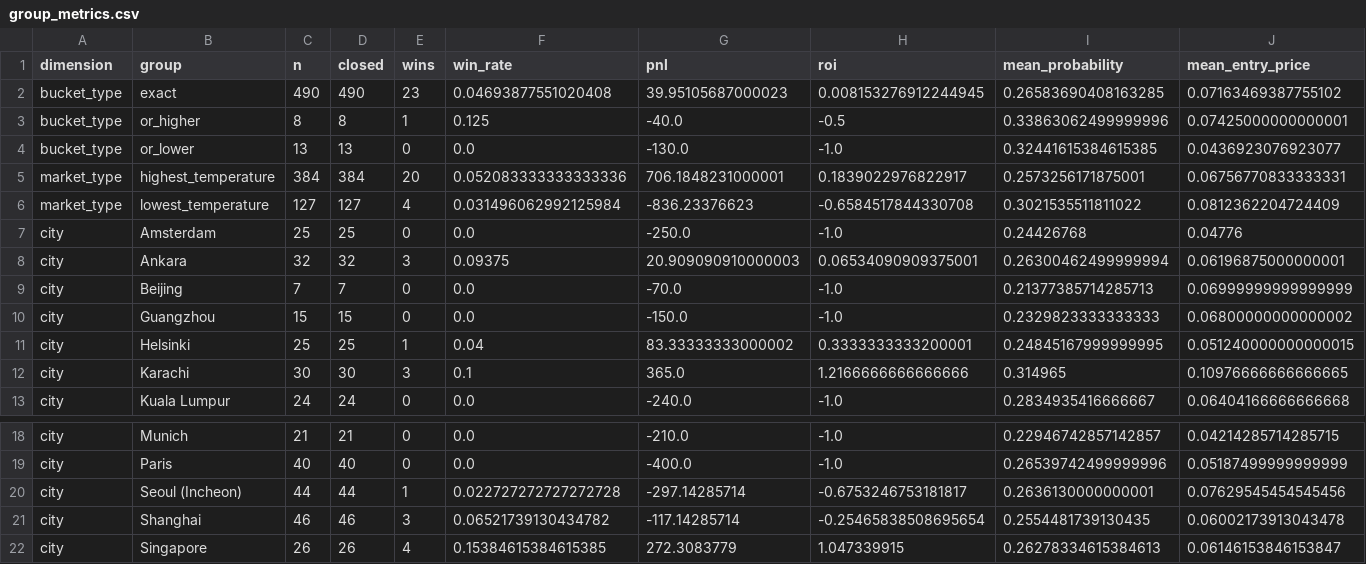
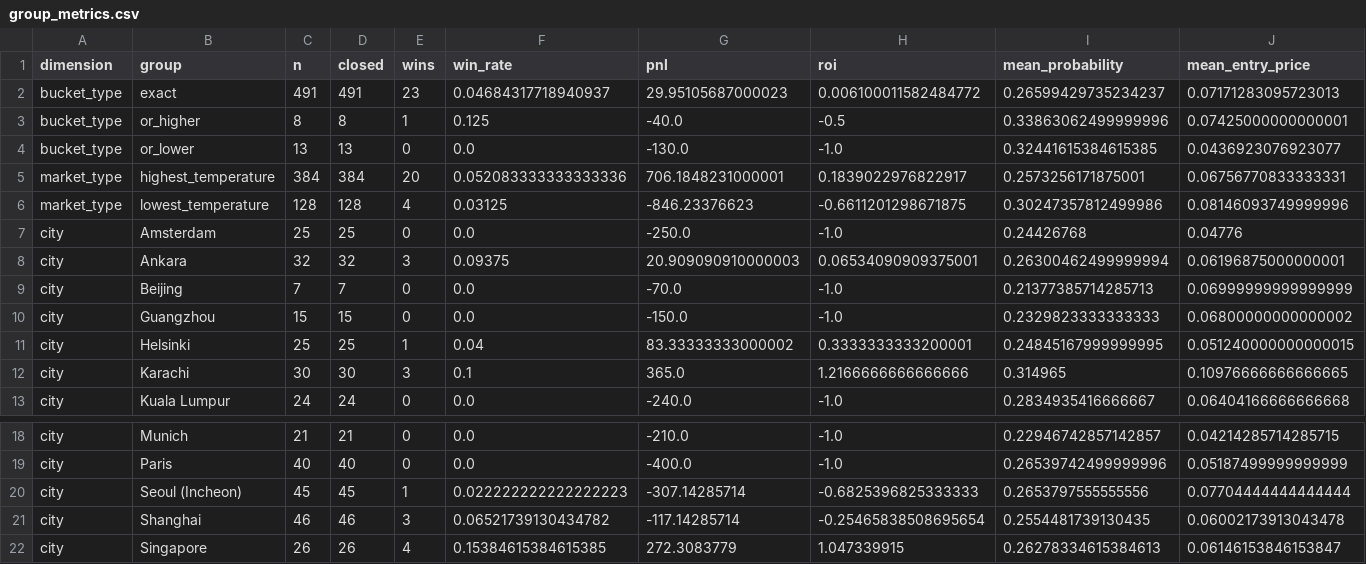
Before and after one commit to nelgibson836-png/PolymarketWeatherEdgeLab, a CSV file: data/edge/validation/group_metrics.csv, drawn as a sheet; only a part is shown, gaps mark what is left out.

```diff
--- a/data/edge/validation/group_metrics.csv
+++ b/data/edge/validation/group_metrics.csv
@@ -1,3 +1,3 @@
 dimension,group,n,closed,wins,win_rate,pnl,roi,mean_probability,mean_entry_price
-bucket_type,exact,490,490,23,0.04693877551020408,39.95105687000023,0.008153276912244945,0.26583690408163285,0.07163469387755102
+bucket_type,exact,491,491,23,0.04684317718940937,29.95105687000023,0.006100011582484772,0.26599429735234237,0.07171283095723013
 bucket_type,or_higher,8,8,1,0.125,-40.0,-0.5,0.33863062499999996,0.07425000000000001
@@ -5,3 +5,3 @@ bucket_type,or_lower,13,13,0,0.0,-130.0,-1.0,0.32441615384615385,0.0436923076923
 market_type,highest_temperature,384,384,20,0.052083333333333336,706.1848231000001,0.1839022976822917,0.2573256171875001,0.06756770833333331
-market_type,lowest_temperature,127,127,4,0.031496062992125984,-836.23376623,-0.6584517844330708,0.3021535511811022,0.0812362204724409
+market_type,lowest_temperature,128,128,4,0.03125,-846.23376623,-0.6611201298671875,0.30247357812499986,0.08146093749999996
 city,Amsterdam,25,25,0,0.0,-250.0,-1.0,0.24426768,0.04776
@@ -19,3 +19,3 @@ city,Munich,21,21,0,0.0,-210.0,-1.0,0.22946742857142857,0.04214285714285715
 city,Paris,40,40,0,0.0,-400.0,-1.0,0.26539742499999996,0.05187499999999999
-city,Seoul (Incheon),44,44,1,0.022727272727272728,-297.14285714,-0.6753246753181817,0.2636130000000001,0.07629545454545456
+city,Seoul (Incheon),45,45,1,0.022222222222222223,-307.14285714,-0.6825396825333333,0.2653797555555556,0.07704444444444444
 city,Shanghai,46,46,3,0.06521739130434782,-117.14285714,-0.25465838508695654,0.2554481739130435,0.06002173913043478
```
Also changed, not shown: data/edge/paper/trades.csv, data/edge/validation/probability_bins.csv, 20 other files.
